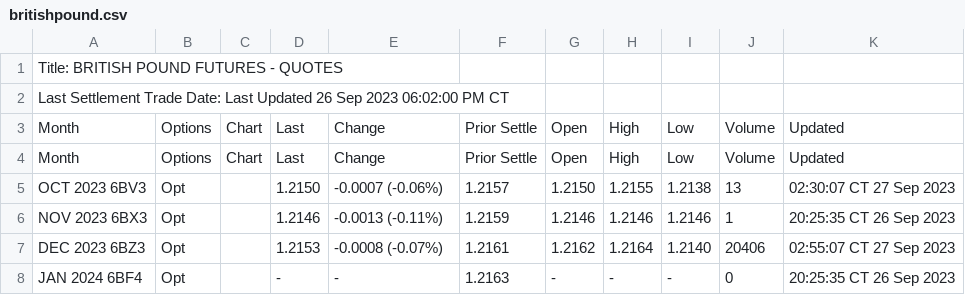
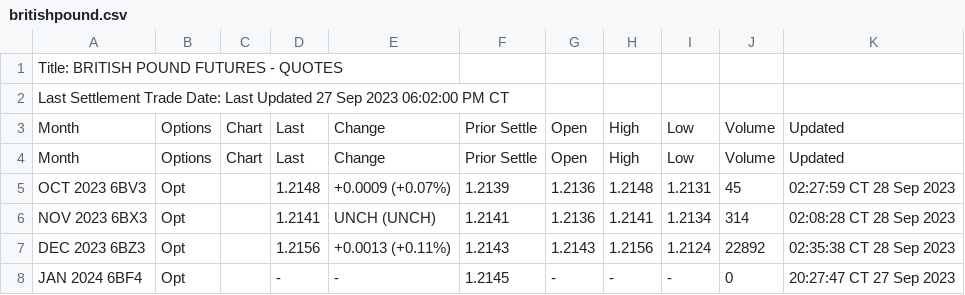
Before and after one commit to GBF-LTD/cmegroup, a CSV file: britishpound.csv, drawn as a sheet; only a part is shown; the diff covers the shown part only.

Commit message:
update britishpound.csv

```diff
--- a/britishpound.csv
+++ b/britishpound.csv
@@ -1,8 +1,8 @@
 Title: BRITISH POUND FUTURES - QUOTES
-Last Settlement Trade Date: Last Updated 26 Sep 2023 06:02:00 PM CT
+Last Settlement Trade Date: Last Updated 27 Sep 2023 06:02:00 PM CT
 Month,Options,Chart,Last,Change,Prior Settle,Open,High,Low,Volume,Updated
 Month,Options,Chart,Last,Change,Prior Settle,Open,High,Low,Volume,Updated
-OCT 2023 6BV3,Opt,,1.2150,-0.0007 (-0.06%),1.2157,1.2150,1.2155,1.2138,13,02:30:07 CT  27 Sep 2023
-NOV 2023 6BX3,Opt,,1.2146,-0.0013 (-0.11%),1.2159,1.2146,1.2146,1.2146,1,20:25:35 CT  26 Sep 2023
-DEC 2023 6BZ3,Opt,,1.2153,-0.0008 (-0.07%),1.2161,1.2162,1.2164,1.2140,20406,02:55:07 CT  27 Sep 2023
-JAN 2024 6BF4,Opt,,-,-,1.2163,-,-,-,0,20:25:35 CT  26 Sep 2023
+OCT 2023 6BV3,Opt,,1.2148,+0.0009 (+0.07%),1.2139,1.2136,1.2148,1.2131,45,02:27:59 CT  28 Sep 2023
+NOV 2023 6BX3,Opt,,1.2141,UNCH (UNCH),1.2141,1.2136,1.2141,1.2134,314,02:08:28 CT  28 Sep 2023
+DEC 2023 6BZ3,Opt,,1.2156,+0.0013 (+0.11%),1.2143,1.2143,1.2156,1.2124,22892,02:35:38 CT  28 Sep 2023
+JAN 2024 6BF4,Opt,,-,-,1.2145,-,-,-,0,20:27:47 CT  27 Sep 2023
```
Also changed, not shown: 44 edited cells elsewhere in this file.
